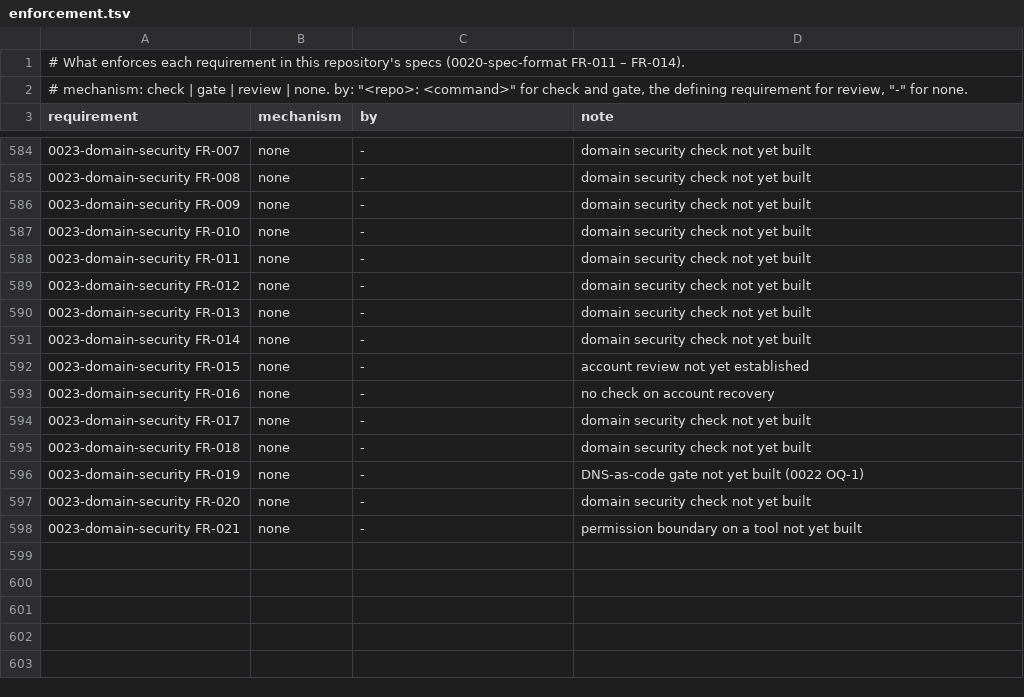
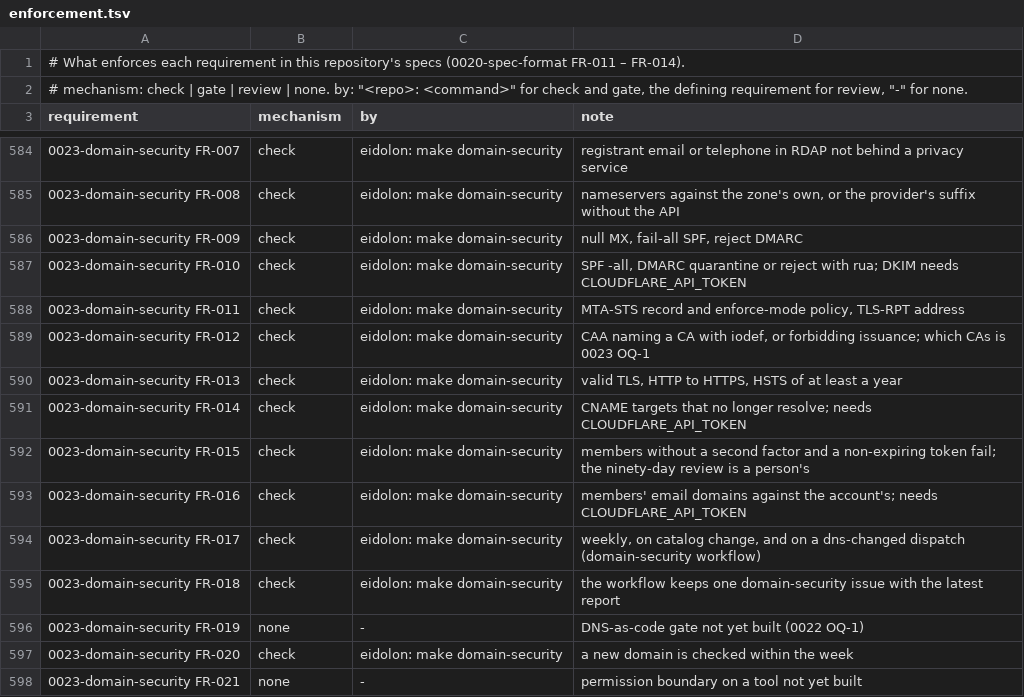
Before and after one commit to intellectual-frontiers/.github, a TSV file: spec-kit/enforcement.tsv, drawn as a sheet; only a part is shown, gaps mark what is left out; the diff covers the shown part only; the diff names each change by its address in the sheet, - before the commit and + after, or states it on an @@ line.

Commit message:
Make revenue.health public; point the domain rules at the vault's checks
revenue.health serves Revenue Acceleration LLC, which is already public. The
decision authority approved making the domain public, so it moves here from
the vault with its registry reference.

0023 FR-010 now treats a domain that receives email as sending. Without that,
a domain with a mailbox but no sender policy could be impersonated while
meeting no rule.

The register now names the vault's checks where they enforce a requirement.
`make check-domains` covers the catalog's shape, audience and exception
rules. `make domain-security` covers the 0023 controls and 0022's expiry
report and reconciliation.

```diff
--- a/spec-kit/enforcement.tsv
+++ b/spec-kit/enforcement.tsv
-B584:B595 (mechanism): none
+B584:B595 (mechanism): check
-C584:C595 (by): -
+C584:C595 (by): eidolon: make domain-security
-D584 (note): domain security check not yet built
+D584 (note): registrant email or telephone in RDAP not behind a privacy service
-D585 (note): domain security check not yet built
+D585 (note): nameservers against the zone's own, or the provider's suffix without the API
-D586 (note): domain security check not yet built
+D586 (note): null MX, fail-all SPF, reject DMARC
-D587 (note): domain security check not yet built
+D587 (note): SPF -all, DMARC quarantine or reject with rua; DKIM needs CLOUDFLARE_API_TOKEN
-D588 (note): domain security check not yet built
+D588 (note): MTA-STS record and enforce-mode policy, TLS-RPT address
-D589 (note): domain security check not yet built
+D589 (note): CAA naming a CA with iodef, or forbidding issuance; which CAs is 0023 OQ-1
-D590 (note): domain security check not yet built
+D590 (note): valid TLS, HTTP to HTTPS, HSTS of at least a year
-D591 (note): domain security check not yet built
+D591 (note): CNAME targets that no longer resolve; needs CLOUDFLARE_API_TOKEN
-D592 (note): account review not yet established
+D592 (note): members without a second factor and a non-expiring token fail; the ninety-day review is a person's
-D593 (note): no check on account recovery
+D593 (note): members' email domains against the account's; needs CLOUDFLARE_API_TOKEN
-D594 (note): domain security check not yet built
+D594 (note): weekly, on catalog change, and on a dns-changed dispatch (domain-security workflow)
-D595 (note): domain security check not yet built
+D595 (note): the workflow keeps one domain-security issue with the latest report
-B597 (mechanism): none
+B597 (mechanism): check
-C597 (by): -
+C597 (by): eidolon: make domain-security
-D597 (note): domain security check not yet built
+D597 (note): a new domain is checked within the week
```
Also changed, not shown: 46 edited cells elsewhere in this file, 2 other files.
